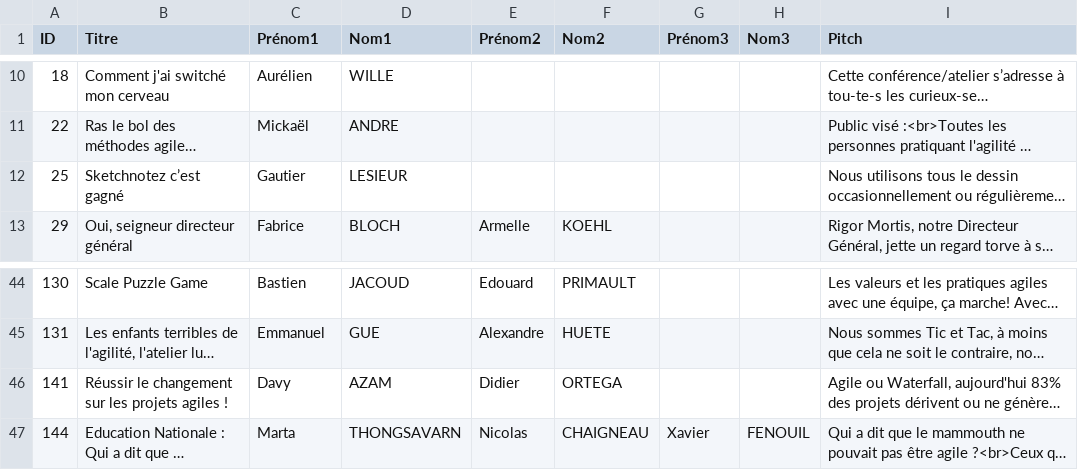
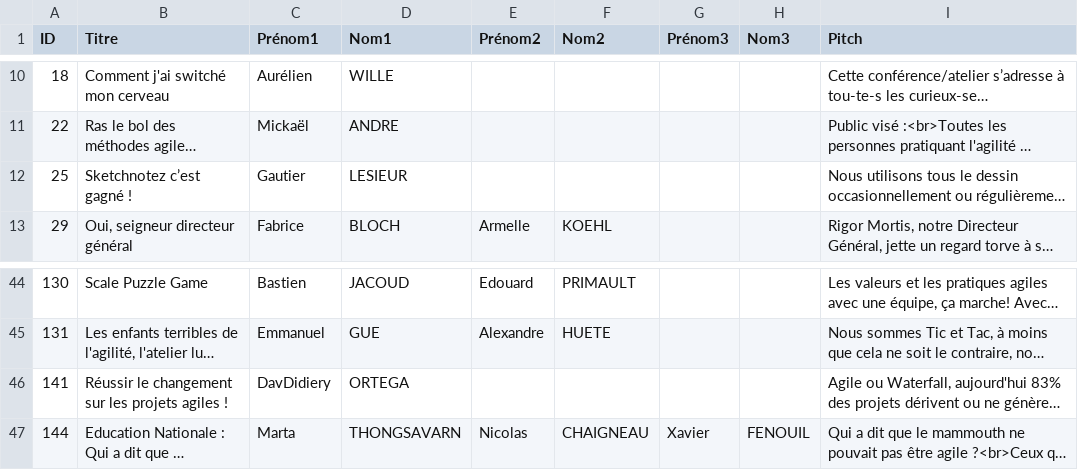
Before and after one commit to ismailnguyen/AgileFrance-PWA, a CSV file: src/datas/schedule.csv, drawn as a sheet; only a part is shown, gaps mark what is left out; long unchanged cells end in …; the diff names each change by its address in the sheet, - before the commit and + after, or states it on an @@ line.

```diff
--- a/src/datas/schedule.csv
+++ b/src/datas/schedule.csv
-B12 (Titre): Sketchnotez c’est gagné
+B12 (Titre): Sketchnotez c’est gagné !
-C46 (Prénom1): Davy
+C46 (Prénom1): DavDidiery
-D46 (Nom1): AZAM
+D46 (Nom1): ORTEGA
-E46 (Prénom2): Didier
+E46 (Prénom2): (empty)
-F46 (Nom2): ORTEGA
+F46 (Nom2): (empty)
```
